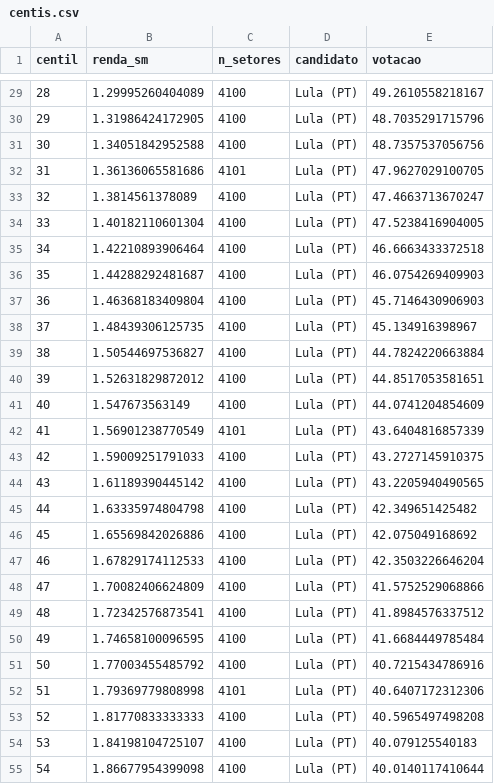
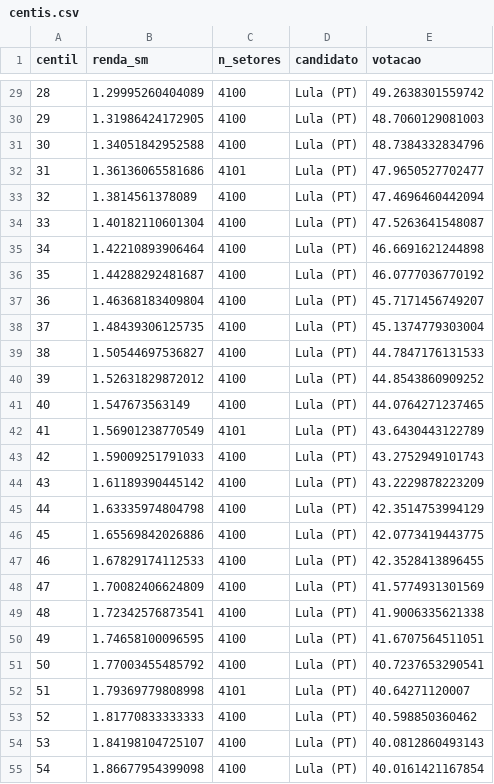
Before and after one commit to mancano-tales/open-data-analysis, a CSV file: posts/votacao-renda-centil/data/centis.csv, drawn as a sheet; only a part is shown, gaps mark what is left out; the diff covers the shown part only.

```diff
--- a/posts/votacao-renda-centil/data/centis.csv
+++ b/posts/votacao-renda-centil/data/centis.csv
@@ -29,27 +29,27 @@ centil,renda_sm,n_setores,candidato,votacao
-28,1.29995260404089,4100,Lula (PT),49.2610558218167
-29,1.31986424172905,4100,Lula (PT),48.7035291715796
-30,1.34051842952588,4100,Lula (PT),48.7357537056756
-31,1.36136065581686,4101,Lula (PT),47.9627029100705
-32,1.3814561378089,4100,Lula (PT),47.4663713670247
-33,1.40182110601304,4100,Lula (PT),47.5238416904005
-34,1.42210893906464,4100,Lula (PT),46.6663433372518
-35,1.44288292481687,4100,Lula (PT),46.0754269409903
-36,1.46368183409804,4100,Lula (PT),45.7146430906903
-37,1.48439306125735,4100,Lula (PT),45.134916398967
-38,1.50544697536827,4100,Lula (PT),44.7824220663884
-39,1.52631829872012,4100,Lula (PT),44.8517053581651
-40,1.547673563149,4100,Lula (PT),44.0741204854609
-41,1.56901238770549,4101,Lula (PT),43.6404816857339
-42,1.59009251791033,4100,Lula (PT),43.2727145910375
-43,1.61189390445142,4100,Lula (PT),43.2205940490565
-44,1.63335974804798,4100,Lula (PT),42.349651425482
-45,1.65569842026886,4100,Lula (PT),42.075049168692
-46,1.67829174112533,4100,Lula (PT),42.3503226646204
-47,1.70082406624809,4100,Lula (PT),41.5752529068866
-48,1.72342576873541,4100,Lula (PT),41.8984576337512
-49,1.74658100096595,4100,Lula (PT),41.6684449785484
-50,1.77003455485792,4100,Lula (PT),40.7215434786916
-51,1.79369779808998,4101,Lula (PT),40.6407172312306
-52,1.81770833333333,4100,Lula (PT),40.5965497498208
-53,1.84198104725107,4100,Lula (PT),40.079125540183
-54,1.86677954399098,4100,Lula (PT),40.0140117410644
+28,1.29995260404089,4100,Lula (PT),49.2638301559742
+29,1.31986424172905,4100,Lula (PT),48.7060129081003
+30,1.34051842952588,4100,Lula (PT),48.7384332834796
+31,1.36136065581686,4101,Lula (PT),47.9650527702477
+32,1.3814561378089,4100,Lula (PT),47.4696460442094
+33,1.40182110601304,4100,Lula (PT),47.5263641548087
+34,1.42210893906464,4100,Lula (PT),46.6691621244898
+35,1.44288292481687,4100,Lula (PT),46.0777036770192
+36,1.46368183409804,4100,Lula (PT),45.7171456749207
+37,1.48439306125735,4100,Lula (PT),45.1374779303004
+38,1.50544697536827,4100,Lula (PT),44.7847176131533
+39,1.52631829872012,4100,Lula (PT),44.8543860909252
+40,1.547673563149,4100,Lula (PT),44.0764271237465
+41,1.56901238770549,4101,Lula (PT),43.6430443122789
+42,1.59009251791033,4100,Lula (PT),43.2752949101743
+43,1.61189390445142,4100,Lula (PT),43.2229878223209
+44,1.63335974804798,4100,Lula (PT),42.3514753994129
+45,1.65569842026886,4100,Lula (PT),42.0773419443775
+46,1.67829174112533,4100,Lula (PT),42.3528413896455
+47,1.70082406624809,4100,Lula (PT),41.5774931301569
+48,1.72342576873541,4100,Lula (PT),41.9006335621338
+49,1.74658100096595,4100,Lula (PT),41.6707564511051
+50,1.77003455485792,4100,Lula (PT),40.7237653290541
+51,1.79369779808998,4101,Lula (PT),40.64271120007
+52,1.81770833333333,4100,Lula (PT),40.598850360462
+53,1.84198104725107,4100,Lula (PT),40.0812860493143
+54,1.86677954399098,4100,Lula (PT),40.0161421167854
```
Also changed, not shown: 173 edited cells elsewhere in this file, posts/votacao-renda-centil/data/centis-ponderados.csv, posts/votacao-renda-centil/data/cobertura-votos-uf.csv, 29 other files.
